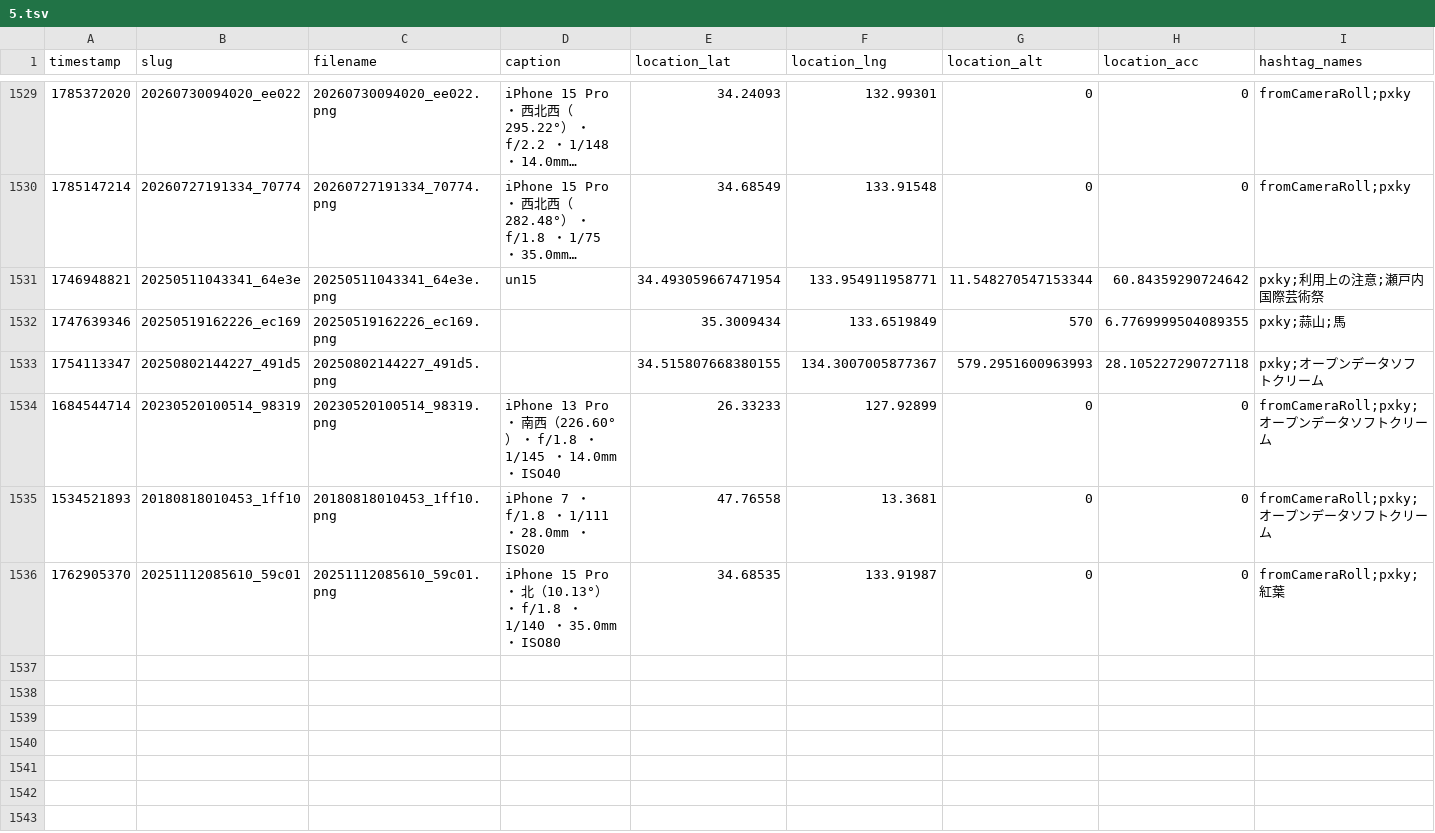
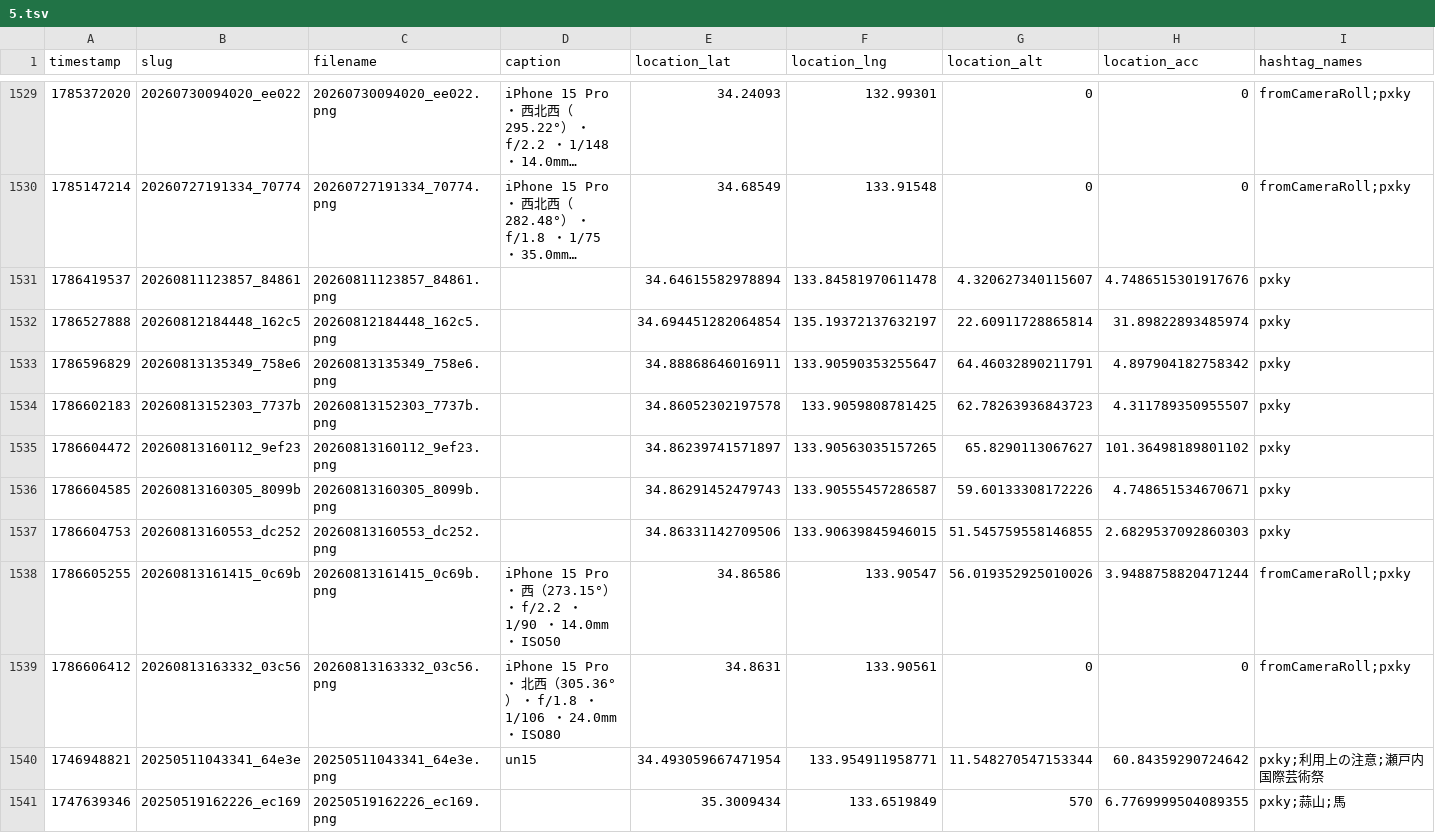
Before and after one commit to cocolabJP/repot-archive, a TSV file: data/v2_tsv/5.tsv, drawn as a sheet; only a part is shown, gaps mark what is left out; the shorter side is filled out with more unchanged rows; long unchanged cells end in …; the diff names each change by its address in the sheet, - before the commit and + after, or states it on an @@ line.

```diff
--- a/data/v2_tsv/5.tsv
+++ b/data/v2_tsv/5.tsv
+row 1531: 1786419537 | 20260811123857_84861 | 20260811123857_84861.png |  | 34.64615582978894 | 133.84581970611478 | 4.320627340115607 | 4.7486515301917676 | pxky
+row 1532: 1786527888 | 20260812184448_162c5 | 20260812184448_162c5.png |  | 34.694451282064854 | 135.19372137632197 | 22.60911728865814 | 31.89822893485974 | pxky
+row 1533: 1786596829 | 20260813135349_758e6 | 20260813135349_758e6.png |  | 34.88868646016911 | 133.90590353255647 | 64.46032890211791 | 4.897904182758342 | pxky
+row 1534: 1786602183 | 20260813152303_7737b | 20260813152303_7737b.png |  | 34.86052302197578 | 133.9059808781425 | 62.78263936843723 | 4.311789350955507 | pxky
+row 1535: 1786604472 | 20260813160112_9ef23 | 20260813160112_9ef23.png |  | 34.86239741571897 | 133.90563035157265 | 65.8290113067627 | 101.36498189801102 | pxky
+row 1536: 1786604585 | 20260813160305_8099b | 20260813160305_8099b.png |  | 34.86291452479743 | 133.90555457286587 | 59.60133308172226 | 4.748651534670671 | pxky
+row 1537: 1786604753 | 20260813160553_dc252 | 20260813160553_dc252.png |  | 34.86331142709506 | 133.90639845946015 | 51.545759558146855 | 2.6829537092860303 | pxky
+row 1538: 1786605255 | 20260813161415_0c69b | 20260813161415_0c69b.png | iPhone 15 Pro ・ 西（273.15°） ・ f/2.2 ・ 1/90 ・ 14.0mm ・ ISO50 | 34.86586 | 133.90547 | 56.019352925010026 | 3.9488758820471244 | fromCameraRoll;pxky
+row 1539: 1786606412 | 20260813163332_03c56 | 20260813163332_03c56.png | iPhone 15 Pro ・ 北西（305.36°） ・ f/1.8 ・ 1/106 ・ 24.0mm ・ ISO80 | 34.8631 | 133.90561 | 0 | 0 | fromCameraRoll;pxky
```
Also changed, not shown: data/v2_tsv/13.tsv, data/v2_tsv/42.tsv, 12 other files.
